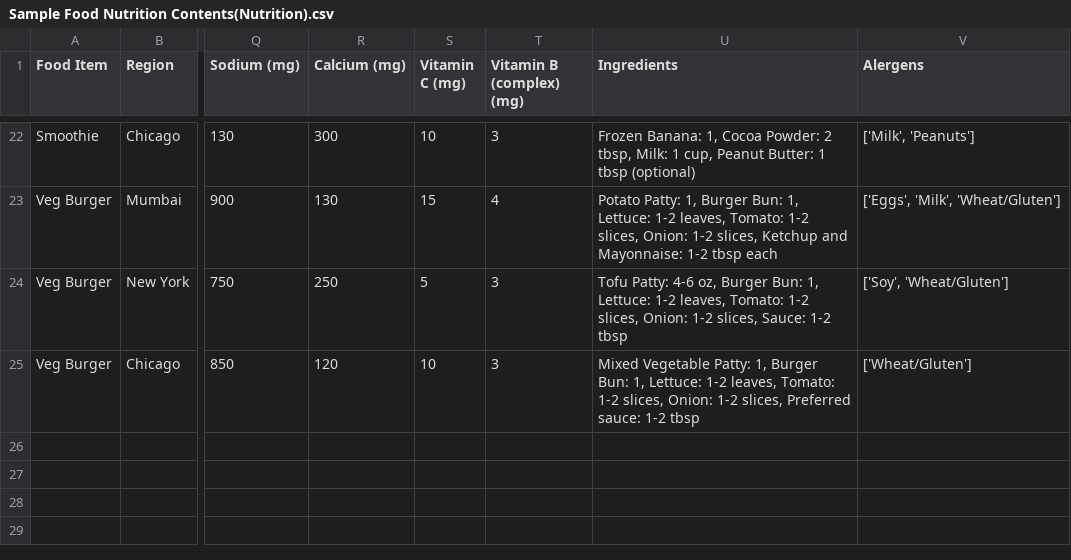
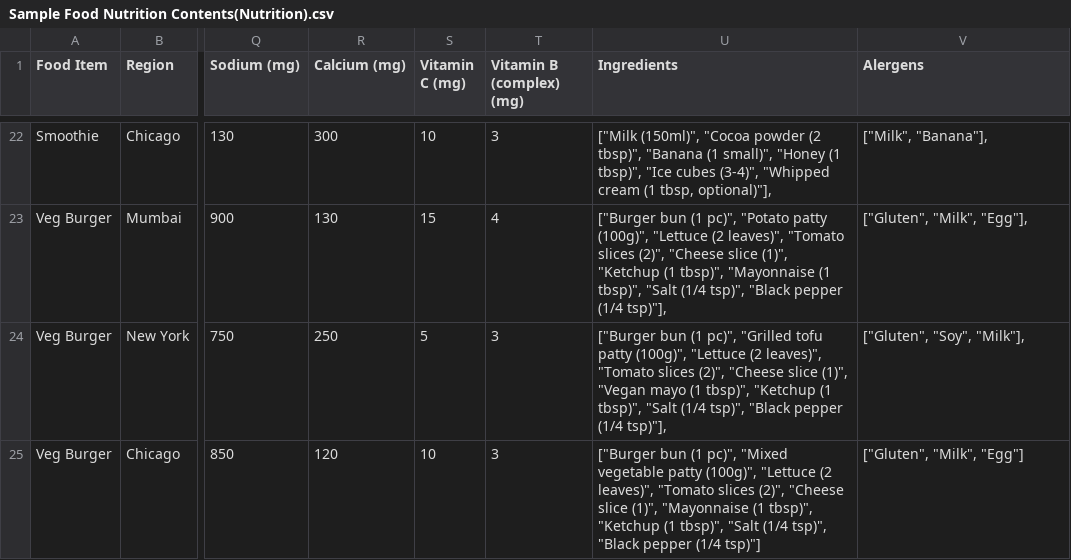
Before and after one commit to payal909/gemini_neo4j, a CSV file: data/Sample Food Nutrition Contents(Nutrition).csv, drawn as a sheet; only a part is shown, gaps mark what is left out; the diff covers the shown part only; the diff names each change by its address in the sheet, - before the commit and + after, or states it on an @@ line.

```diff
--- a/data/Sample Food Nutrition Contents(Nutrition).csv
+++ b/data/Sample Food Nutrition Contents(Nutrition).csv
-U22 (Ingredients): Frozen Banana: 1, Cocoa Powder: 2 tbsp, Milk: 1 cup, Peanut Butter: 1 tbsp (optional)
+U22 (Ingredients): ["Milk (150ml)", "Cocoa powder (2 tbsp)", "Banana (1 small)", "Honey (1 tbsp)", "Ice cubes (3-4)", "Whipped cream (1 tbsp, optional)"],
-V22 (Alergens): ['Milk', 'Peanuts']
+V22 (Alergens): ["Milk", "Banana"],
-U23 (Ingredients): Potato Patty: 1, Burger Bun: 1, Lettuce: 1-2 leaves, Tomato: 1-2 slices, Onion: 1-2 slices, Ketchup and Mayonnaise: 1-2 tbsp each
+U23 (Ingredients): ["Burger bun (1 pc)", "Potato patty (100g)", "Lettuce (2 leaves)", "Tomato slices (2)", "Cheese slice (1)", "Ketchup (1 tbsp)", "Mayonnaise (1 tbsp)", "Salt (1/4 tsp)", "Black pepper (1/4 tsp)"],
-V23 (Alergens): ['Eggs', 'Milk', 'Wheat/Gluten']
+V23 (Alergens): ["Gluten", "Milk", "Egg"],
-U24 (Ingredients): Tofu Patty: 4-6 oz, Burger Bun: 1, Lettuce: 1-2 leaves, Tomato: 1-2 slices, Onion: 1-2 slices, Sauce: 1-2 tbsp
+U24 (Ingredients): ["Burger bun (1 pc)", "Grilled tofu patty (100g)", "Lettuce (2 leaves)", "Tomato slices (2)", "Cheese slice (1)", "Vegan mayo (1 tbsp)", "Ketchup (1 tbsp)", "Salt (1/4 tsp)", "Black pepper (1/4 tsp)"],
-V24 (Alergens): ['Soy', 'Wheat/Gluten']
+V24 (Alergens): ["Gluten", "Soy", "Milk"],
-U25 (Ingredients): Mixed Vegetable Patty: 1, Burger Bun: 1, Lettuce: 1-2 leaves, Tomato: 1-2 slices, Onion: 1-2 slices, Preferred sauce: 1-2 tbsp
+U25 (Ingredients): ["Burger bun (1 pc)", "Mixed vegetable patty (100g)", "Lettuce (2 leaves)", "Tomato slices (2)", "Cheese slice (1)", "Mayonnaise (1 tbsp)", "Ketchup (1 tbsp)", "Salt (1/4 tsp)", "Black pepper (1/4 tsp)"]
-V25 (Alergens): ['Wheat/Gluten']
+V25 (Alergens): ["Gluten", "Milk", "Egg"]
```
Also changed, not shown: 40 edited cells elsewhere in this file, 4 other files.
